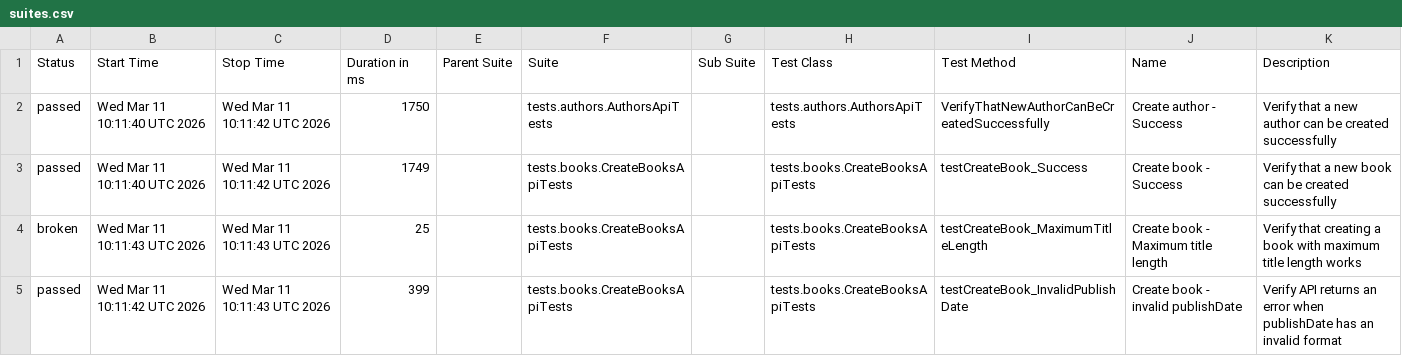
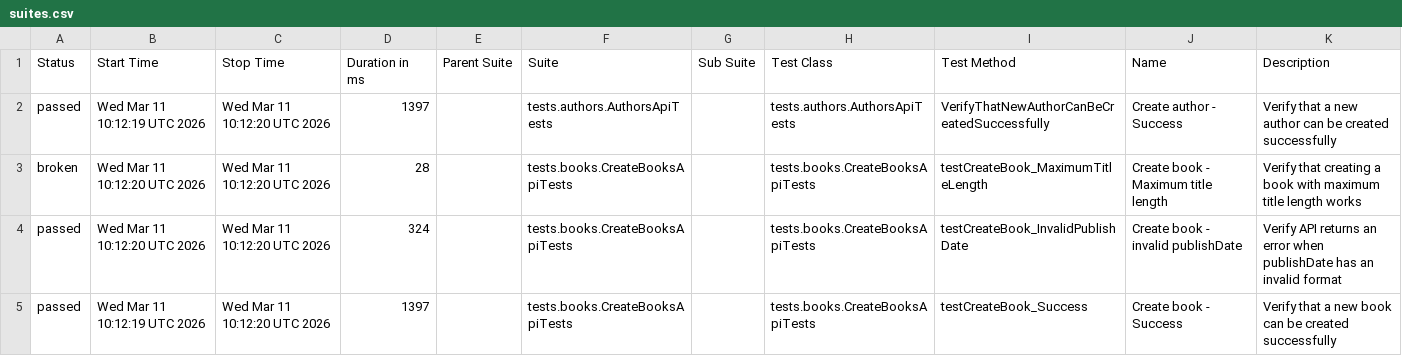
Before and after one commit to GalynaUdaltsova/bookstore-api-tests, a CSV file: data/suites.csv, drawn as a sheet.

```diff
--- a/data/suites.csv
+++ b/data/suites.csv
@@ -1,5 +1,5 @@
 "Status","Start Time","Stop Time","Duration in ms","Parent Suite","Suite","Sub Suite","Test Class","Test Method","Name","Description"
-"passed","Wed Mar 11 10:11:40 UTC 2026","Wed Mar 11 10:11:42 UTC 2026","1750","","tests.authors.AuthorsApiTests","","tests.authors.AuthorsApiTests","VerifyThatNewAuthorCanBeCreatedSuccessfully","Create author - Success","Verify that a new author can be created successfully"
-"passed","Wed Mar 11 10:11:40 UTC 2026","Wed Mar 11 10:11:42 UTC 2026","1749","","tests.books.CreateBooksApiTests","","tests.books.CreateBooksApiTests","testCreateBook_Success","Create book - Success","Verify that a new book can be created successfully"
-"broken","Wed Mar 11 10:11:43 UTC 2026","Wed Mar 11 10:11:43 UTC 2026","25","","tests.books.CreateBooksApiTests","","tests.books.CreateBooksApiTests","testCreateBook_MaximumTitleLength","Create book - Maximum title length","Verify that creating a book with maximum title length works"
-"passed","Wed Mar 11 10:11:42 UTC 2026","Wed Mar 11 10:11:43 UTC 2026","399","","tests.books.CreateBooksApiTests","","tests.books.CreateBooksApiTests","testCreateBook_InvalidPublishDate","Create book - invalid publishDate","Verify API returns an error when publishDate has an invalid format"
+"passed","Wed Mar 11 10:12:19 UTC 2026","Wed Mar 11 10:12:20 UTC 2026","1397","","tests.authors.AuthorsApiTests","","tests.authors.AuthorsApiTests","VerifyThatNewAuthorCanBeCreatedSuccessfully","Create author - Success","Verify that a new author can be created successfully"
+"broken","Wed Mar 11 10:12:20 UTC 2026","Wed Mar 11 10:12:20 UTC 2026","28","","tests.books.CreateBooksApiTests","","tests.books.CreateBooksApiTests","testCreateBook_MaximumTitleLength","Create book - Maximum title length","Verify that creating a book with maximum title length works"
+"passed","Wed Mar 11 10:12:20 UTC 2026","Wed Mar 11 10:12:20 UTC 2026","324","","tests.books.CreateBooksApiTests","","tests.books.CreateBooksApiTests","testCreateBook_InvalidPublishDate","Create book - invalid publishDate","Verify API returns an error when publishDate has an invalid format"
+"passed","Wed Mar 11 10:12:19 UTC 2026","Wed Mar 11 10:12:20 UTC 2026","1397","","tests.books.CreateBooksApiTests","","tests.books.CreateBooksApiTests","testCreateBook_Success","Create book - Success","Verify that a new book can be created successfully"
```
Also changed, not shown: 35 other files.
